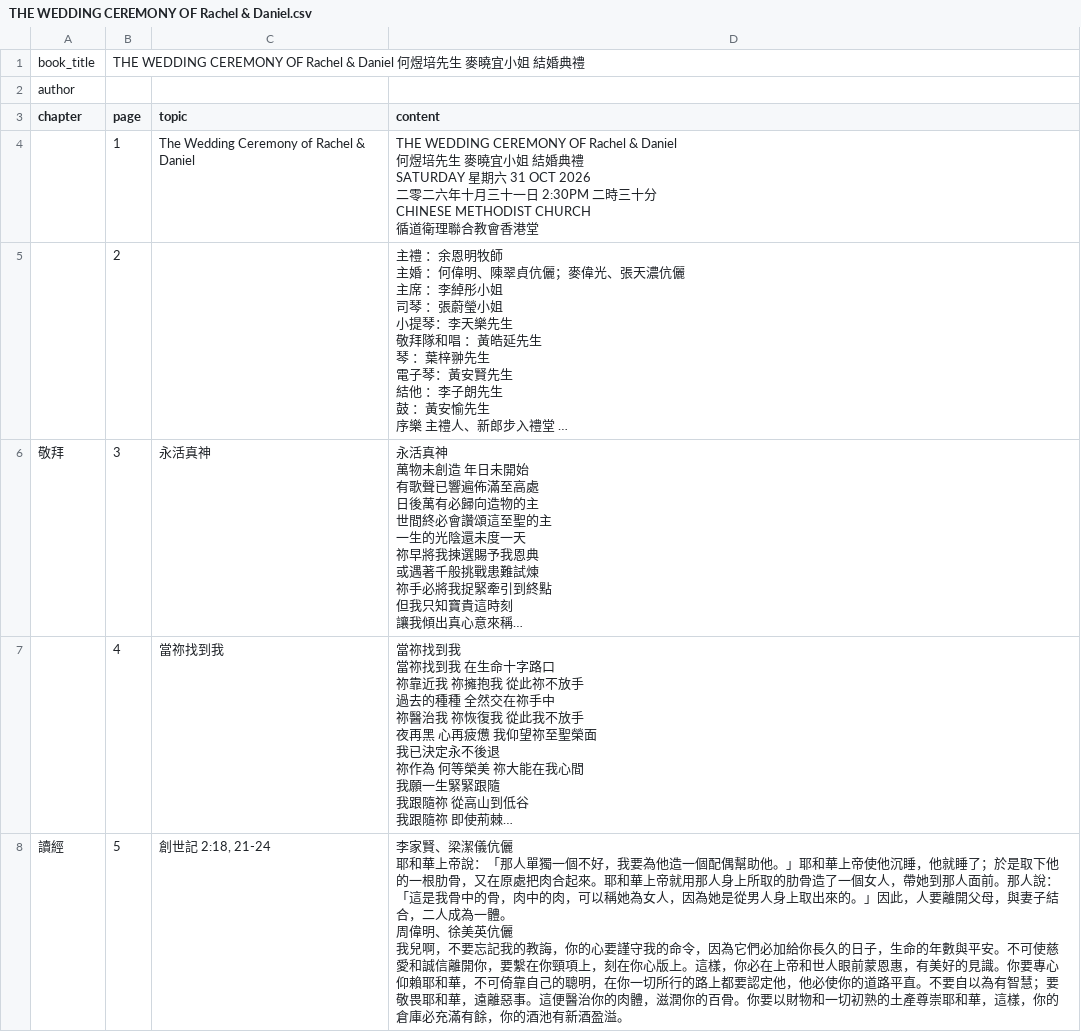
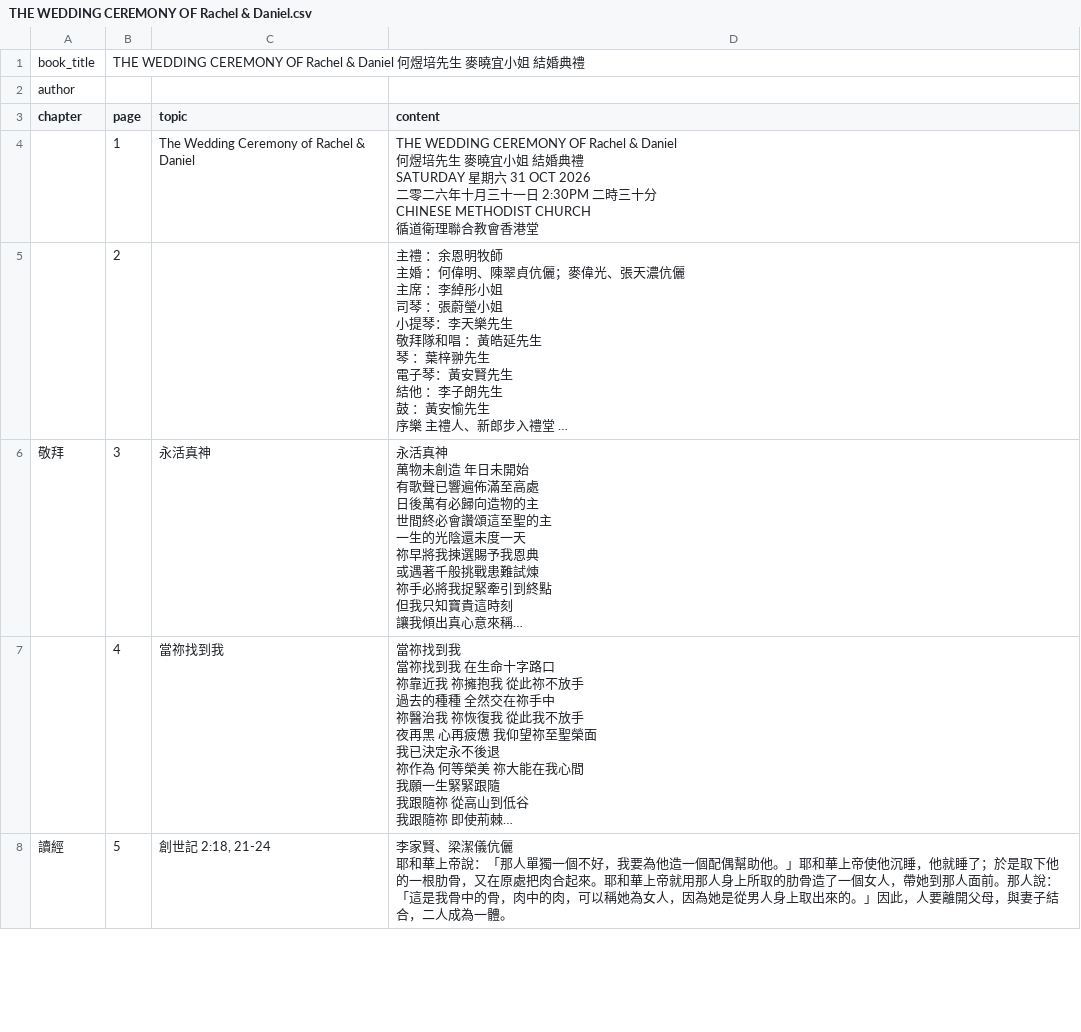
Before and after one commit to lamkayuekenneth/ocr-ebooks, a CSV file: books_csv/THE WEDDING CEREMONY OF Rachel & Daniel.csv, drawn as a sheet; only a part is shown; long unchanged cells end in …; ↵ is a line break in a cell; the diff covers the shown part only; the diff names each change by its address in the sheet, - before the commit and + after, or states it on an @@ line.

Commit message:
Sync CSV for books_csv/THE WEDDING CEREMONY OF Rachel & Daniel.csv

```diff
--- a/books_csv/THE WEDDING CEREMONY OF Rachel & Daniel.csv
+++ b/books_csv/THE WEDDING CEREMONY OF Rachel & Daniel.csv
-D8 (content): …為一體。 ↵ 周偉明、徐美英伉儷 ↵ 我兒啊，不要忘記我的教誨，你的心要謹守我的命令，因為它們必加給你長久的日子，生命的年數與平安。不可使慈愛和誠信離開你，要繫在你頸項上，刻在你心版上。這樣，你必在上帝和世人眼前蒙恩惠，有美好的見識。你要專心仰賴耶和華，不可倚靠自己的聰明，在你一切所行的路上都要認定他，他必使你的道路平直。不要自以為有智慧；要敬畏耶和華，遠離惡事。這便醫治你的肉體，滋潤你的百骨。你要以財物和一切初熟的土產尊崇耶和華，這樣，你的倉庫必充滿有餘，你的酒池有新酒盈溢。
+D8 (content): …為一體。
```
Also changed, not shown: 1 added row elsewhere in this file.
